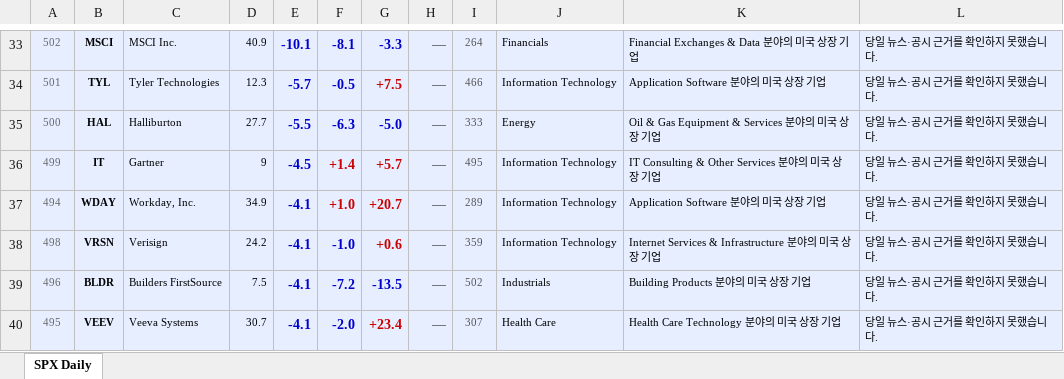
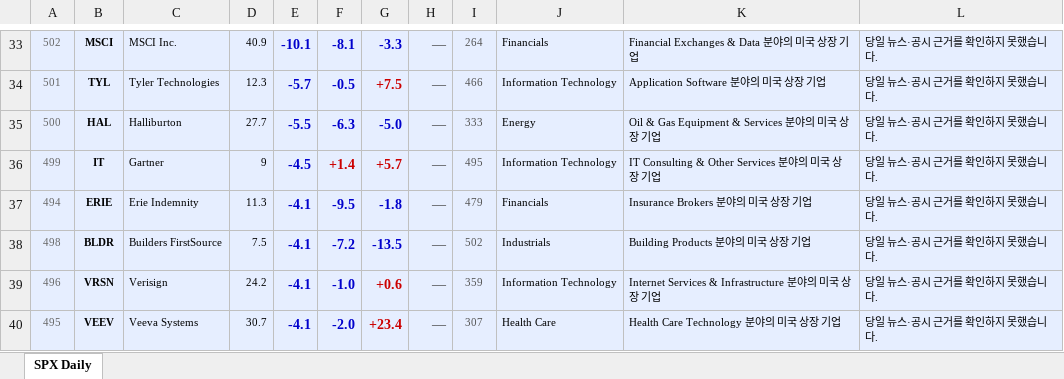
Before and after one commit to luca4dnsr/Stock-Market-Update, an Excel workbook: output/SPX_daily_20260721.xlsx, sheet SPX Daily, drawn as a sheet; only a part is shown, gaps mark what is left out; values as stored, in another font and other column widths than the file's, no borders; the diff covers the shown part only; the diff names each change by its address in the sheet, - before the commit and + after, or states it on an @@ line.

```diff
--- a/output/SPX_daily_20260721.xlsx (sheet SPX Daily)
+++ b/output/SPX_daily_20260721.xlsx (sheet SPX Daily)
-B37: WDAY
+B37: ERIE
-C37: Workday, Inc.
+C37: Erie Indemnity
-D37: 34.9
+D37: 11.3
-F37: +1.0
+F37: -9.5
-F37:G37 text colour: #CC0000
+F37:G37 text colour: #0000CC
-G37: +20.7
+G37: -1.8
-I37: 289
+I37: 479
-J37: Information Technology
+J37: Financials
-K37: Application Software 분야의 미국 상장 기업
+K37: Insurance Brokers 분야의 미국 상장 기업
-B38: VRSN
+B38: BLDR
-C38: Verisign
+C38: Builders FirstSource
-D38: 24.2
+D38: 7.5
-F38: -1.0
+F38: -7.2
-G38: +0.6
+G38: -13.5
-G38 text colour: #CC0000
+G38 text colour: #0000CC
-I38: 359
+I38: 502
-J38: Information Technology
+J38: Industrials
-K38: Internet Services & Infrastructure 분야의 미국 상장 기업
+K38: Building Products 분야의 미국 상장 기업
-B39: BLDR
+B39: VRSN
-C39: Builders FirstSource
+C39: Verisign
-D39: 7.5
+D39: 24.2
-F39: -7.2
+F39: -1.0
-G39: -13.5
+G39: +0.6
-G39 text colour: #0000CC
+G39 text colour: #CC0000
-I39: 502
+I39: 359
-J39: Industrials
+J39: Information Technology
-K39: Building Products 분야의 미국 상장 기업
+K39: Internet Services & Infrastructure 분야의 미국 상장 기업
```
Also changed, not shown: 63 edited cells and cell formats elsewhere in this sheet, 3 other files.
